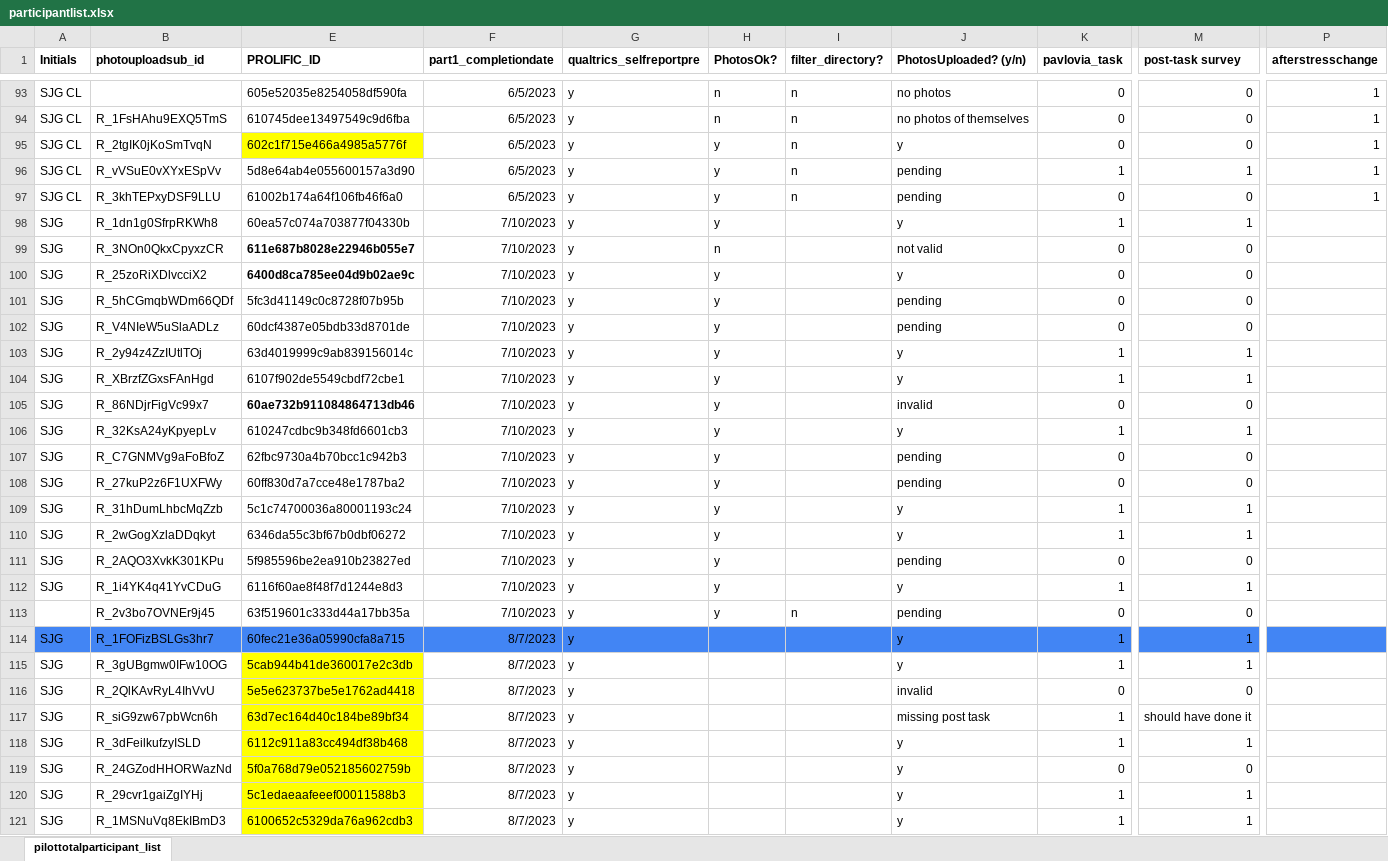
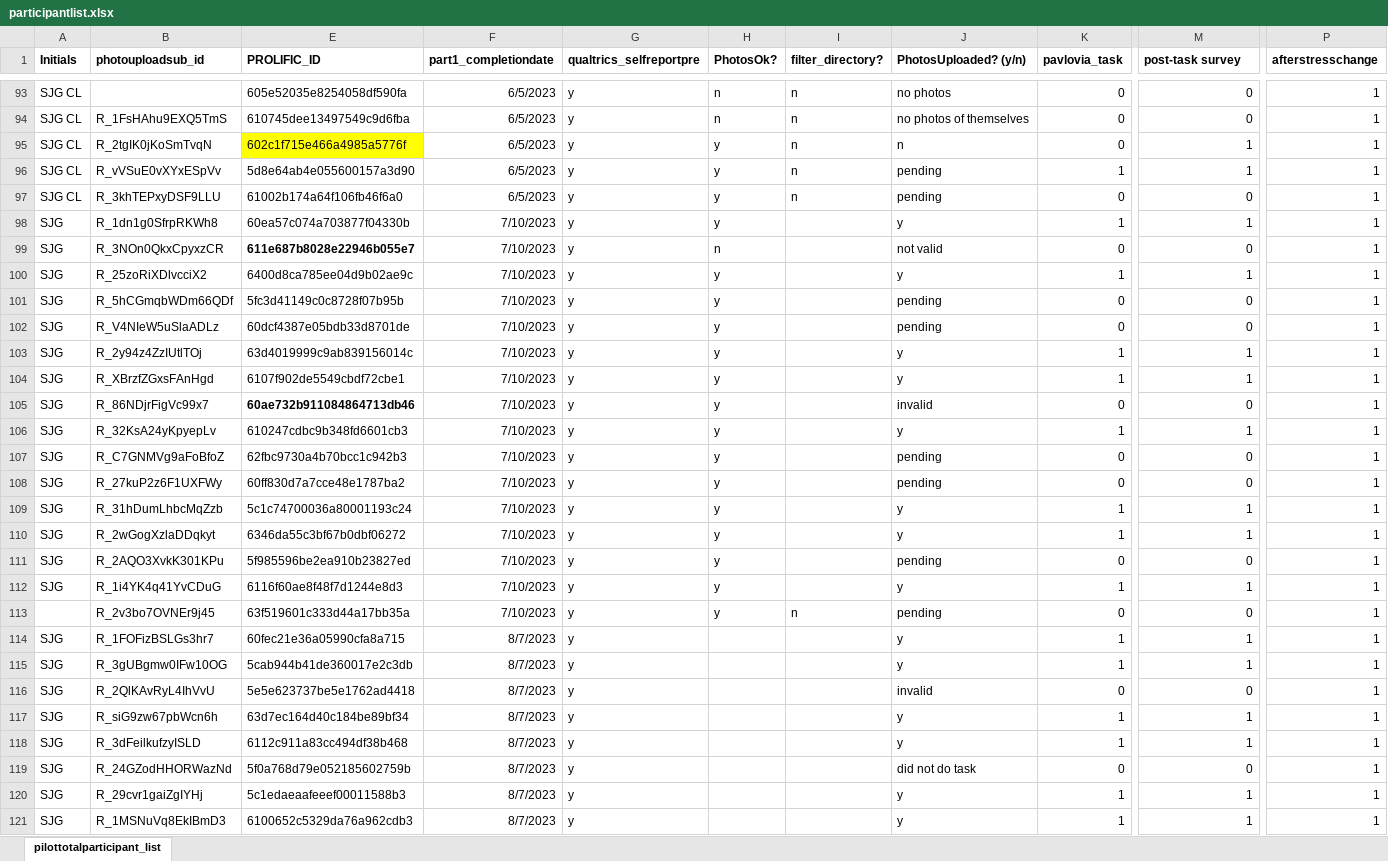
Before and after one commit to fareri-lab/Rejection_Choice, an Excel workbook: participantlist.xlsx, sheet pilottotalparticipant_list, drawn as a sheet; only a part is shown, gaps mark what is left out; values as stored, in another font and other column widths than the file's, no borders; conditional formats not drawn; the diff covers the shown part only; the diff names each change by its address in the sheet, - before the commit and + after, or states it on an @@ line.

Commit message:
JD
Pushing updated participant list, updated CSVs of scored self-report measures, adding the CSVs for pre and post task data used to run the scripts, updated August Jupyter notebook with updated statistics based on 83 participants

```diff
--- a/participantlist.xlsx (sheet pilottotalparticipant_list)
+++ b/participantlist.xlsx (sheet pilottotalparticipant_list)
-J95 (PhotosUploaded? (y/n)): y
+J95 (PhotosUploaded? (y/n)): n
-M95 (post-task survey): 0
+M95 (post-task survey): 1
-P98:P121 (afterstresschange): (empty)
+P98:P121 (afterstresschange): 1
-E100 bold: on
+E100 bold: off
-K100 (pavlovia_task): 0
+K100 (pavlovia_task): 1
-M100 (post-task survey): 0
+M100 (post-task survey): 1
-A114:B114 fill: #4285F4
+A114:B114 fill: none
-E114:P114 fill: #4285F4
+E114:P114 fill: none
-E115:E121 fill: #FFFF00
+E115:E121 fill: none
-J117 (PhotosUploaded? (y/n)): missing post task
+J117 (PhotosUploaded? (y/n)): y
-M117 (post-task survey): should have done it
+M117 (post-task survey): 1
-J119 (PhotosUploaded? (y/n)): y
+J119 (PhotosUploaded? (y/n)): did not do task
```
Also changed, not shown: 5 edited cells and cell formats elsewhere in this sheet, 23 other files.
